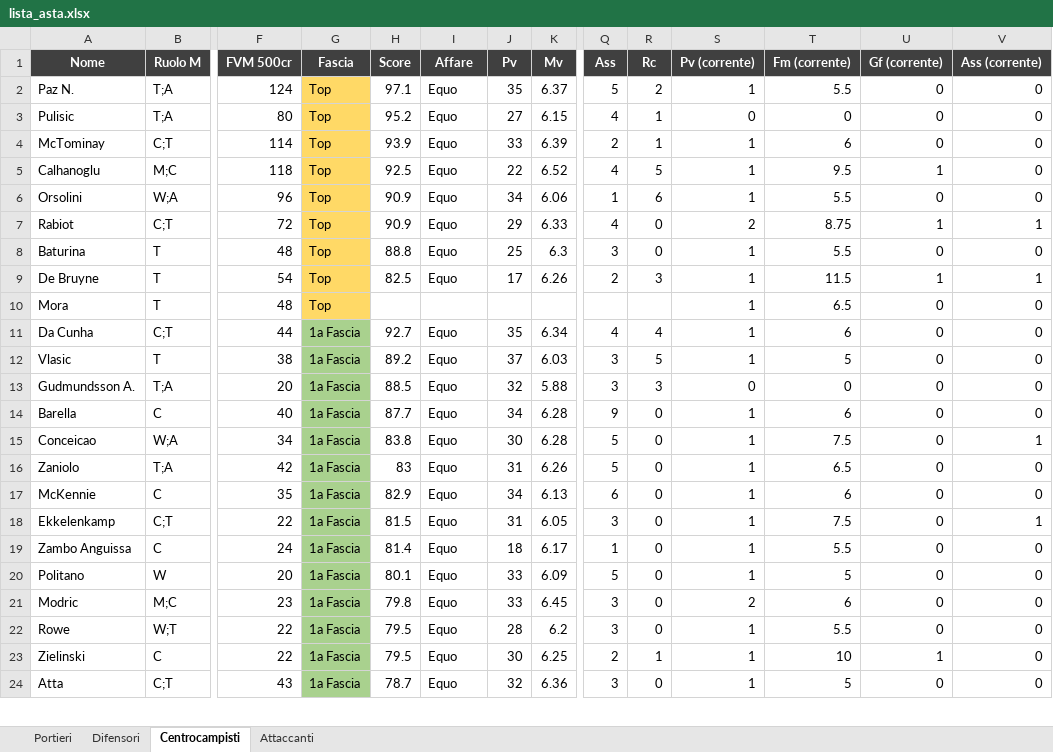
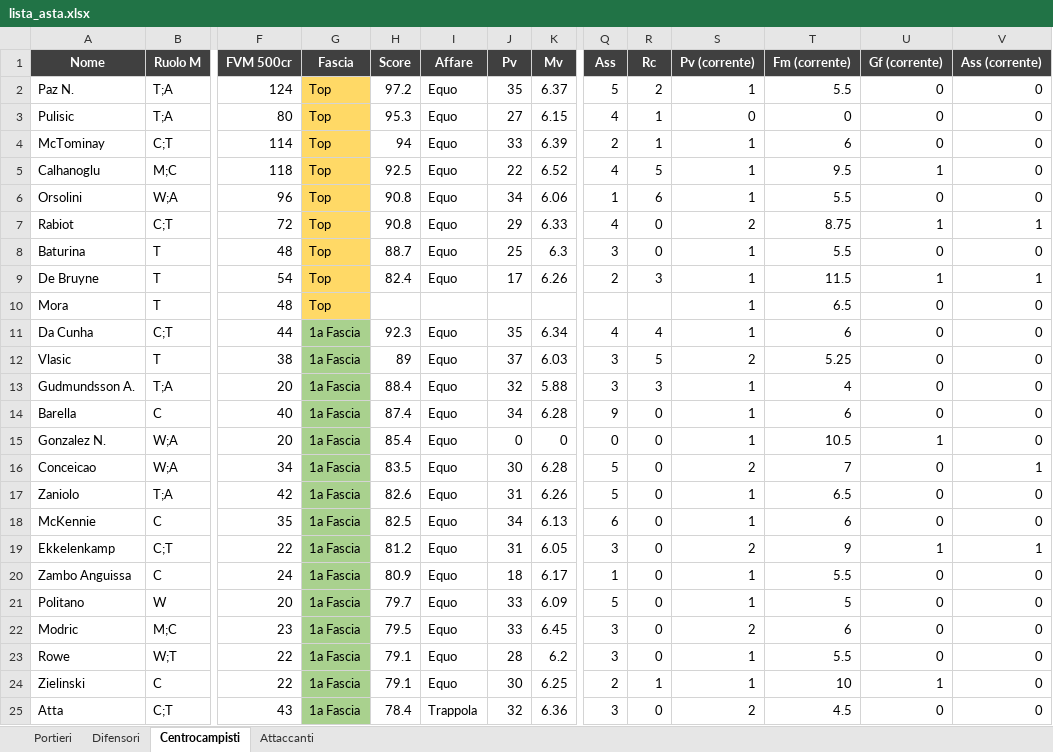
Before and after one commit to danielebaldo/fantaden, an Excel workbook: export/lista_asta.xlsx, sheet Centrocampisti, drawn as a sheet; only a part is shown, gaps mark what is left out; values as stored, in another font and other column widths than the file's, no borders; addresses are those after the commit; rows hold the shown columns only; the diff covers the shown part only; the diff names each change by its address in the sheet, - before the commit and + after, or states it on an @@ line.

```diff
--- a/export/lista_asta.xlsx (sheet Centrocampisti)
+++ b/export/lista_asta.xlsx (sheet Centrocampisti)
-H2 (Score): 97.1
+H2 (Score): 97.2
-H3 (Score): 95.2
+H3 (Score): 95.3
-H4 (Score): 93.9
+H4 (Score): 94
-H6:H7 (Score): 90.9
+H6:H7 (Score): 90.8
-H8 (Score): 88.8
+H8 (Score): 88.7
-H9 (Score): 82.5
+H9 (Score): 82.4
-H11 (Score): 92.7
+H11 (Score): 92.3
-H12 (Score): 89.2
+H12 (Score): 89
-S12 (Pv (corrente)): 1
+S12 (Pv (corrente)): 2
-T12 (Fm (corrente)): 5
+T12 (Fm (corrente)): 5.25
-H13 (Score): 88.5
+H13 (Score): 88.4
-S13 (Pv (corrente)): 0
+S13 (Pv (corrente)): 1
-T13 (Fm (corrente)): 0
+T13 (Fm (corrente)): 4
-H14 (Score): 87.7
+H14 (Score): 87.4
+row 15: Gonzalez N. | W;A | 20 | 1a Fascia | 85.4 | Equo | 0 | 0 | 0 | 0 | 1 | 10.5 | 1 | 0
-H16 (Score): 83.8
+H16 (Score): 83.5
-S16 (Pv (corrente)): 1
+S16 (Pv (corrente)): 2
-T16 (Fm (corrente)): 7.5
+T16 (Fm (corrente)): 7
-H17 (Score): 83
+H17 (Score): 82.6
-H18 (Score): 82.9
+H18 (Score): 82.5
-H19 (Score): 81.5
+H19 (Score): 81.2
-S19 (Pv (corrente)): 1
+S19 (Pv (corrente)): 2
-T19 (Fm (corrente)): 7.5
+T19 (Fm (corrente)): 9
-U19 (Gf (corrente)): 0
+U19 (Gf (corrente)): 1
-H20 (Score): 81.4
+H20 (Score): 80.9
-H21 (Score): 80.1
+H21 (Score): 79.7
-H22 (Score): 79.8
+H22 (Score): 79.5
-H23:H24 (Score): 79.5
+H23:H24 (Score): 79.1
-H25 (Score): 78.7
+H25 (Score): 78.4
-I25 (Affare): Equo
+I25 (Affare): Trappola
-S25 (Pv (corrente)): 1
+S25 (Pv (corrente)): 2
-T25 (Fm (corrente)): 5
+T25 (Fm (corrente)): 4.5
```
Also changed, not shown: 5 added rows, 3 removed rows and 205 edited cells elsewhere in this sheet, sheet Difensori, sheet Portieri, sheet Attaccanti, 5 other files.
